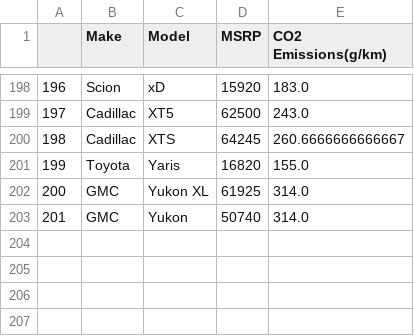
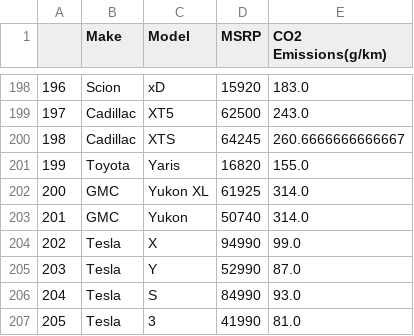
Before and after one commit to freed2003/CleanCommuter, a CSV file: data/comp.csv, drawn as a sheet; only a part is shown, gaps mark what is left out; the diff names each change by its address in the sheet, - before the commit and + after, or states it on an @@ line.

Commit message:
added tesla data

```diff
--- a/data/comp.csv
+++ b/data/comp.csv
+row 204: 202 | Tesla | X | 94990 | 99.0
+row 205: 203 | Tesla | Y | 52990 | 87.0
+row 206: 204 | Tesla | S | 84990 | 93.0
+row 207: 205 | Tesla | 3 | 41990 | 81.0
```
